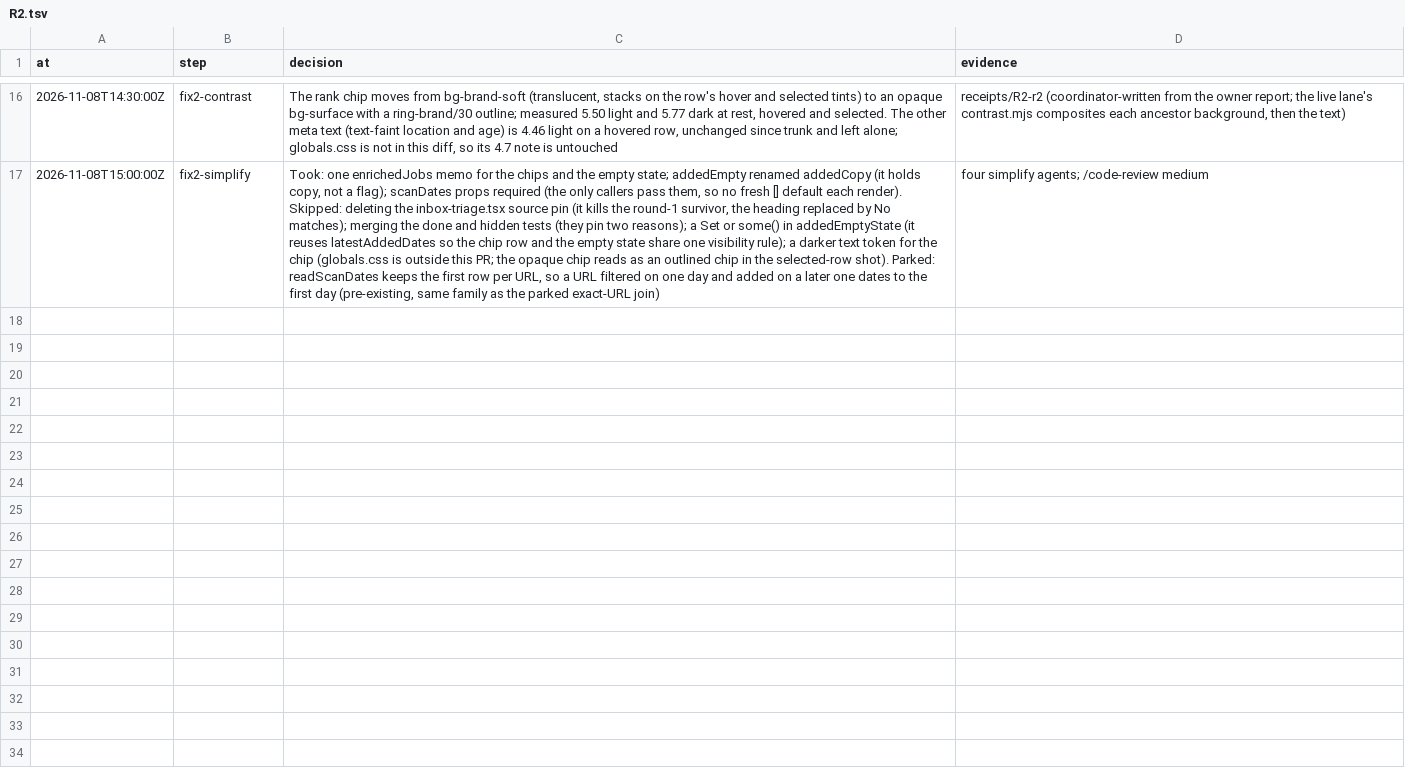
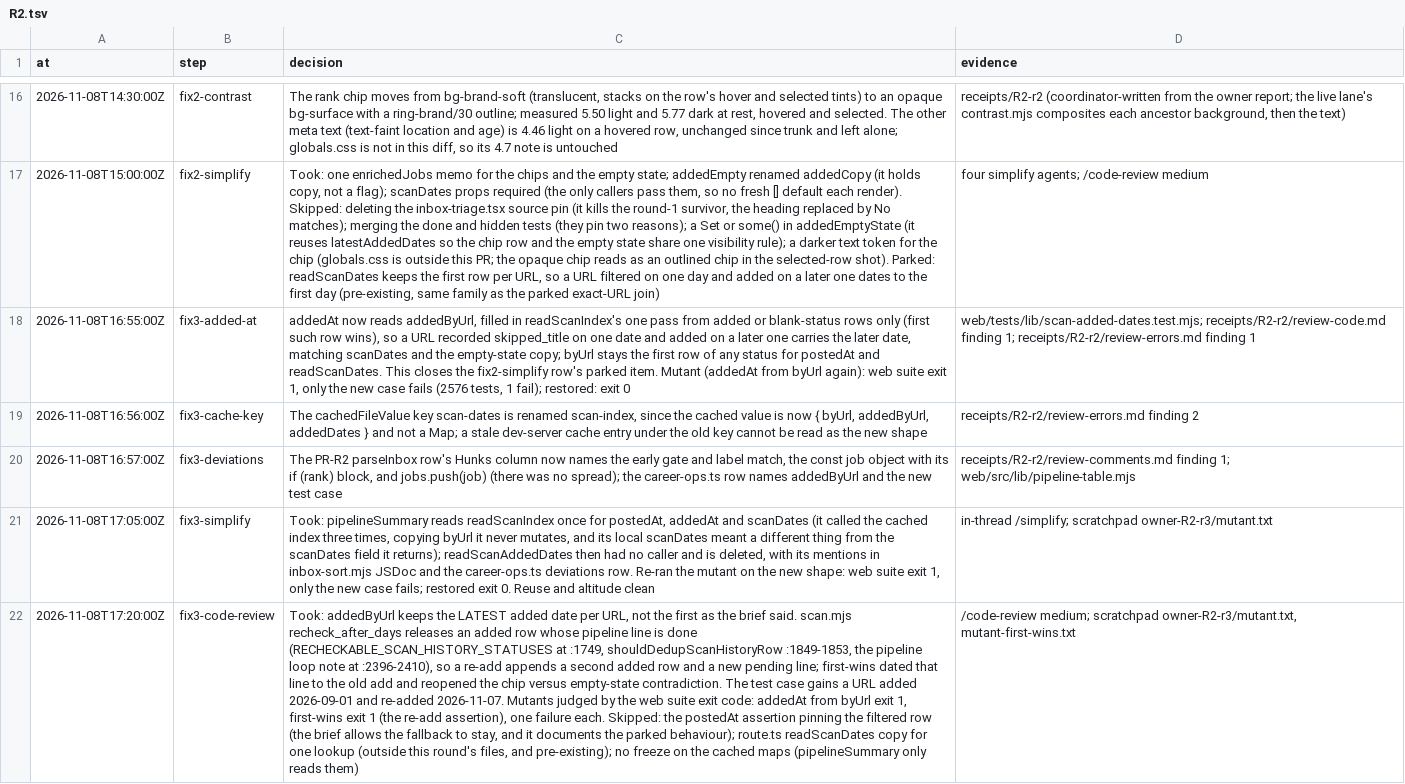
Before and after one commit to jrmatherly/career-ops, a TSV file: docs/superpowers/research/2026-11-08-scan-automation-and-platform/owners/R2.tsv, drawn as a sheet; only a part is shown, gaps mark what is left out; the diff names each change by its address in the sheet, - before the commit and + after, or states it on an @@ line.

```diff
--- a/docs/superpowers/research/2026-11-08-scan-automation-and-platform/owners/R2.tsv
+++ b/docs/superpowers/research/2026-11-08-scan-automation-and-platform/owners/R2.tsv
+row 18: 2026-11-08T16:55:00Z | fix3-added-at | addedAt now reads addedByUrl, filled in readScanIndex's one pass from added or blank-status rows only (first such row wins), so a URL recorded skipped_title on one date and added on a later one carries the later date, matching scanDates and the empty-state copy; byUrl stays the first row of any status for postedAt and readScanDates. This closes the fix2-simplify row's parked item. Mutant (addedAt from byUrl again): web suite exit 1, only the new case fails (2576 tests, 1 fail); restored: exit 0 | web/tests/lib/scan-added-dates.test.mjs; receipts/R2-r2/review-code.md finding 1; receipts/R2-r2/review-errors.md finding 1
+row 19: 2026-11-08T16:56:00Z | fix3-cache-key | The cachedFileValue key scan-dates is renamed scan-index, since the cached value is now { byUrl, addedByUrl, addedDates } and not a Map; a stale dev-server cache entry under the old key cannot be read as the new shape | receipts/R2-r2/review-errors.md finding 2
+row 20: 2026-11-08T16:57:00Z | fix3-deviations | The PR-R2 parseInbox row's Hunks column now names the early gate and label match, the const job object with its if (rank) block, and jobs.push(job) (there was no spread); the career-ops.ts row names addedByUrl and the new test case | receipts/R2-r2/review-comments.md finding 1; web/src/lib/pipeline-table.mjs
+row 21: 2026-11-08T17:05:00Z | fix3-simplify | Took: pipelineSummary reads readScanIndex once for postedAt, addedAt and scanDates (it called the cached index three times, copying byUrl it never mutates, and its local scanDates meant a different thing from the scanDates field it returns); readScanAddedDates then had no caller and is deleted, with its mentions in inbox-sort.mjs JSDoc and the career-ops.ts deviations row. Re-ran the mutant on the new shape: web suite exit 1, only the new case fails; restored exit 0. Reuse and altitude clean | in-thread /simplify; scratchpad owner-R2-r3/mutant.txt
+row 22: 2026-11-08T17:20:00Z | fix3-code-review | Took: addedByUrl keeps the LATEST added date per URL, not the first as the brief said. scan.mjs recheck_after_days releases an added row whose pipeline line is done (RECHECKABLE_SCAN_HISTORY_STATUSES at :1749, shouldDedupScanHistoryRow :1849-1853, the pipeline loop note at :2396-2410), so a re-add appends a second added row and a new pending line; first-wins dated that line to the old add and reopened the chip versus empty-state contradiction. The test case gains a URL added 2026-09-01 and re-added 2026-11-07. Mutants judged by the web suite exit code: addedAt from byUrl exit 1, first-wins exit 1 (the re-add assertion), one failure each. Skipped: the postedAt assertion pinning the filtered row (the brief allows the fallback to stay, and it documents the parked behaviour); route.ts readScanDates copy for one lookup (outside this round's files, and pre-existing); no freeze on the cached maps (pipelineSummary only reads them) | /code-review medium; scratchpad owner-R2-r3/mutant.txt, mutant-first-wins.txt
```
Also changed, not shown: 4 other files.
